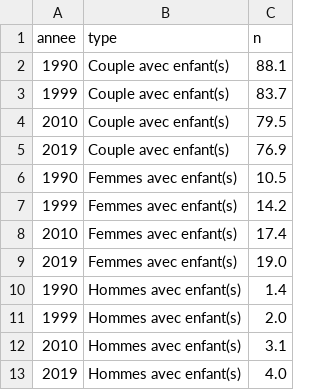
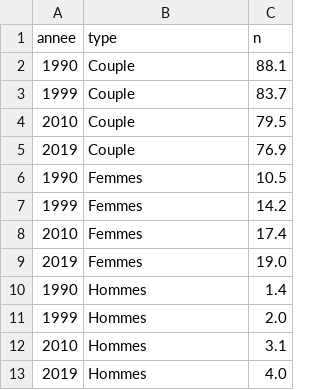
Before and after one commit to mthevenin/tssp, a CSV file: couples_menages_familles/structure_familles_enfants.csv, drawn as a sheet.

Commit message:
maj 18-07-2025

```diff
--- a/couples_menages_familles/structure_familles_enfants.csv
+++ b/couples_menages_familles/structure_familles_enfants.csv
@@ -1,13 +1,13 @@
 annee,type,n
-1990,Couple avec enfant(s),88.1
-1999,Couple avec enfant(s),83.7
-2010,Couple avec enfant(s),79.5
-2019,Couple avec enfant(s),76.9
-1990,Femmes avec enfant(s),10.5
-1999,Femmes avec enfant(s),14.2
-2010,Femmes avec enfant(s),17.4
-2019,Femmes avec enfant(s),19.0
-1990,Hommes avec enfant(s),1.4
-1999,Hommes avec enfant(s),2.0
-2010,Hommes avec enfant(s),3.1
-2019,Hommes avec enfant(s),4.0
+1990,Couple,88.1
+1999,Couple,83.7
+2010,Couple,79.5
+2019,Couple,76.9
+1990,Femmes ,10.5
+1999,Femmes,14.2
+2010,Femmes,17.4
+2019,Femmes,19.0
+1990,Hommes,1.4
+1999,Hommes,2.0
+2010,Hommes,3.1
+2019,Hommes,4.0
```
